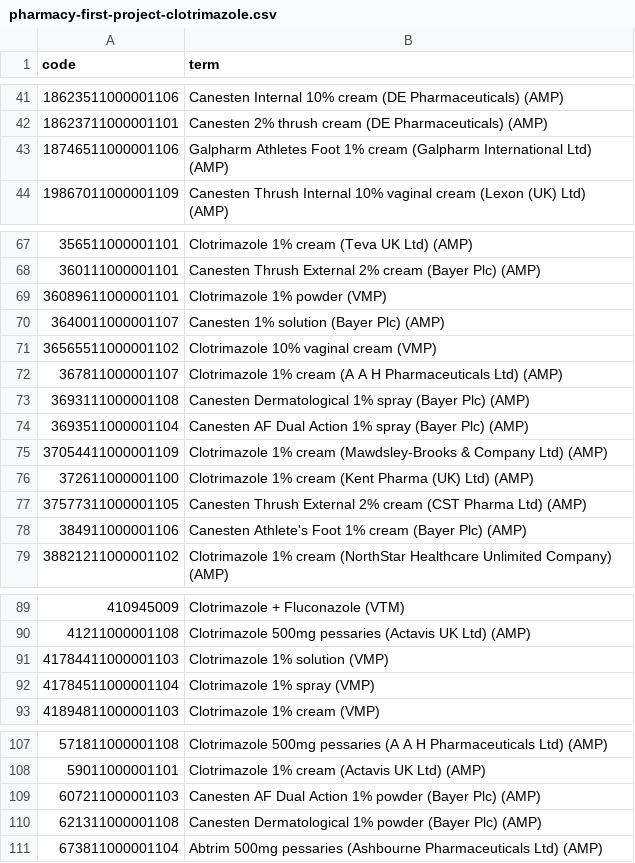
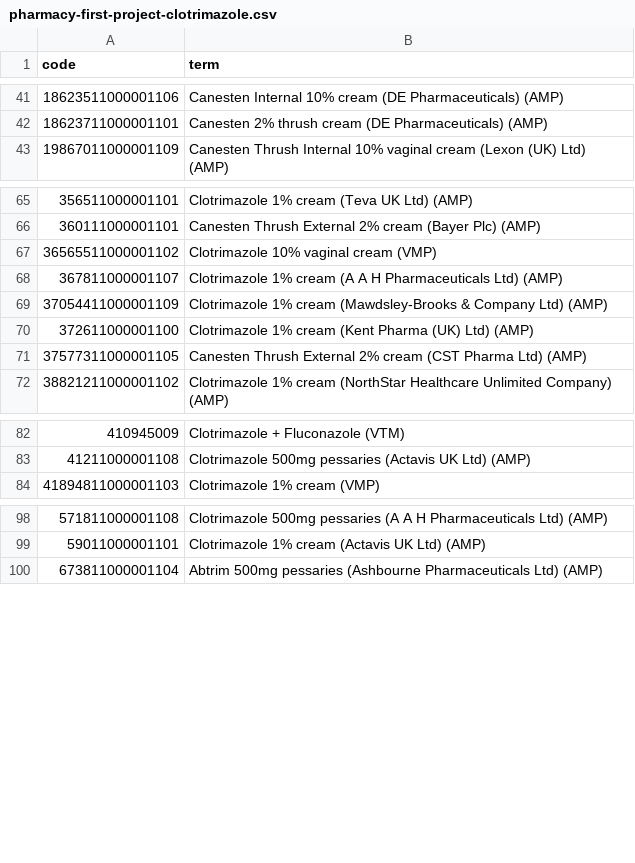
Before and after one commit to airadukunda/PF-WP2-P4-antimicrobial-prescribing, a CSV file: codelists/pharmacy-first-project-clotrimazole.csv, drawn as a sheet; only a part is shown, gaps mark what is left out; the diff covers the shown part only.

```diff
--- a/codelists/pharmacy-first-project-clotrimazole.csv
+++ b/codelists/pharmacy-first-project-clotrimazole.csv
@@ -42,3 +42,2 @@ code,term
 18623711000001101,Canesten 2% thrush cream (DE Pharmaceuticals) (AMP)
-18746511000001106,Galpharm Athletes Foot 1% cream (Galpharm International Ltd) (AMP)
 19867011000001109,Canesten Thrush Internal 10% vaginal cream (Lexon (UK) Ltd) (AMP)
@@ -68,8 +66,4 @@ code,term
 360111000001101,Canesten Thrush External 2% cream (Bayer Plc) (AMP)
-36089611000001101,Clotrimazole 1% powder (VMP)
-3640011000001107,Canesten 1% solution (Bayer Plc) (AMP)
 36565511000001102,Clotrimazole 10% vaginal cream (VMP)
 367811000001107,Clotrimazole 1% cream (A A H Pharmaceuticals Ltd) (AMP)
-3693111000001108,Canesten Dermatological 1% spray (Bayer Plc) (AMP)
-3693511000001104,Canesten AF Dual Action 1% spray (Bayer Plc) (AMP)
 37054411000001109,Clotrimazole 1% cream (Mawdsley-Brooks & Company Ltd) (AMP)
@@ -77,3 +71,2 @@ code,term
 37577311000001105,Canesten Thrush External 2% cream (CST Pharma Ltd) (AMP)
-384911000001106,Canesten Athlete's Foot 1% cream (Bayer Plc) (AMP)
 38821211000001102,Clotrimazole 1% cream (NorthStar Healthcare Unlimited Company) (AMP)
@@ -90,4 +83,2 @@ code,term
 41211000001108,Clotrimazole 500mg pessaries (Actavis UK Ltd) (AMP)
-41784411000001103,Clotrimazole 1% solution (VMP)
-41784511000001104,Clotrimazole 1% spray (VMP)
 41894811000001103,Clotrimazole 1% cream (VMP)
@@ -108,4 +99,2 @@ code,term
 59011000001101,Clotrimazole 1% cream (Actavis UK Ltd) (AMP)
-607211000001103,Canesten AF Dual Action 1% powder (Bayer Plc) (AMP)
-621311000001108,Canesten Dermatological 1% powder (Bayer Plc) (AMP)
 673811000001104,Abtrim 500mg pessaries (Ashbourne Pharmaceuticals Ltd) (AMP)
```
Also changed, not shown: 2 removed rows elsewhere in this file, codelists/pharmacy-first-project-antazoline.csv, codelists/pharmacy-first-project-azelastine.csv, 4 other files.
